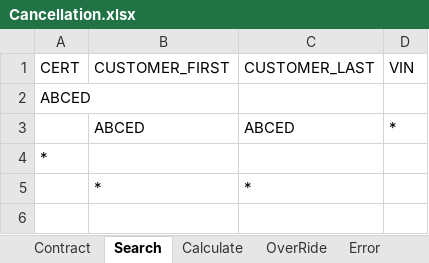
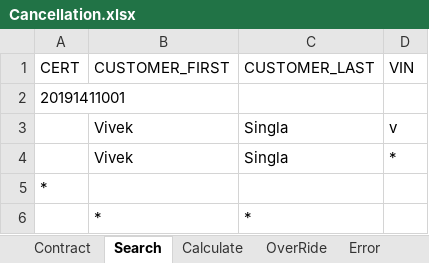
Before and after one commit to NIITMohit/JavaOcean, an Excel workbook: automation/Repository/Cancellation.xlsx, sheet Search, drawn as a sheet; values as stored, in another font and other column widths than the file's, no borders; removed rows and columns are numbered as before the commit, all else as after; the diff names each change by its address in the sheet, - before the commit and + after, or states it on an @@ line.

Commit message:
Cancellation Test Condition 01

```diff
--- a/automation/Repository/Cancellation.xlsx (sheet Search)
+++ b/automation/Repository/Cancellation.xlsx (sheet Search)
-A2 (CERT): ABCED
+A2 (CERT): 20191411001
-row 3:  | ABCED | ABCED | *
+row 3:  | Vivek | Singla | v
+row 4:  | Vivek | Singla | *
```
Also changed, not shown: 32 other files.
